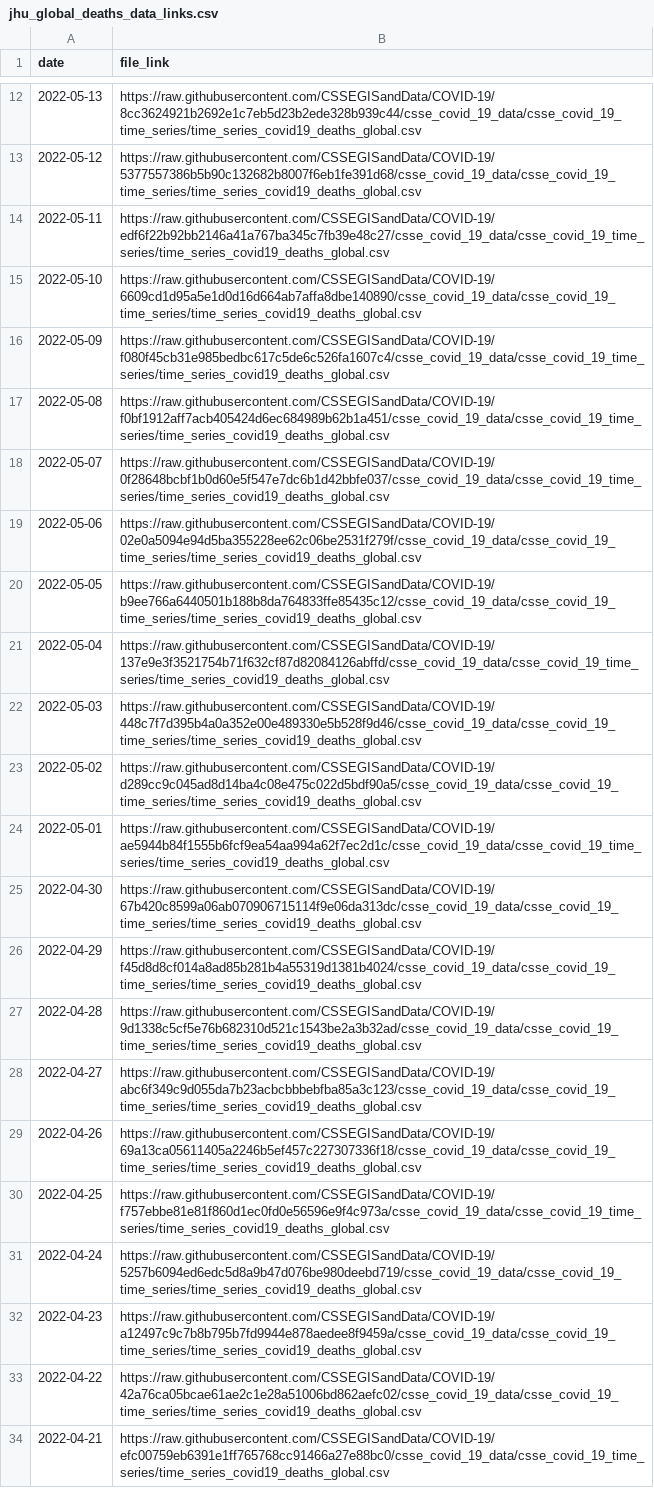
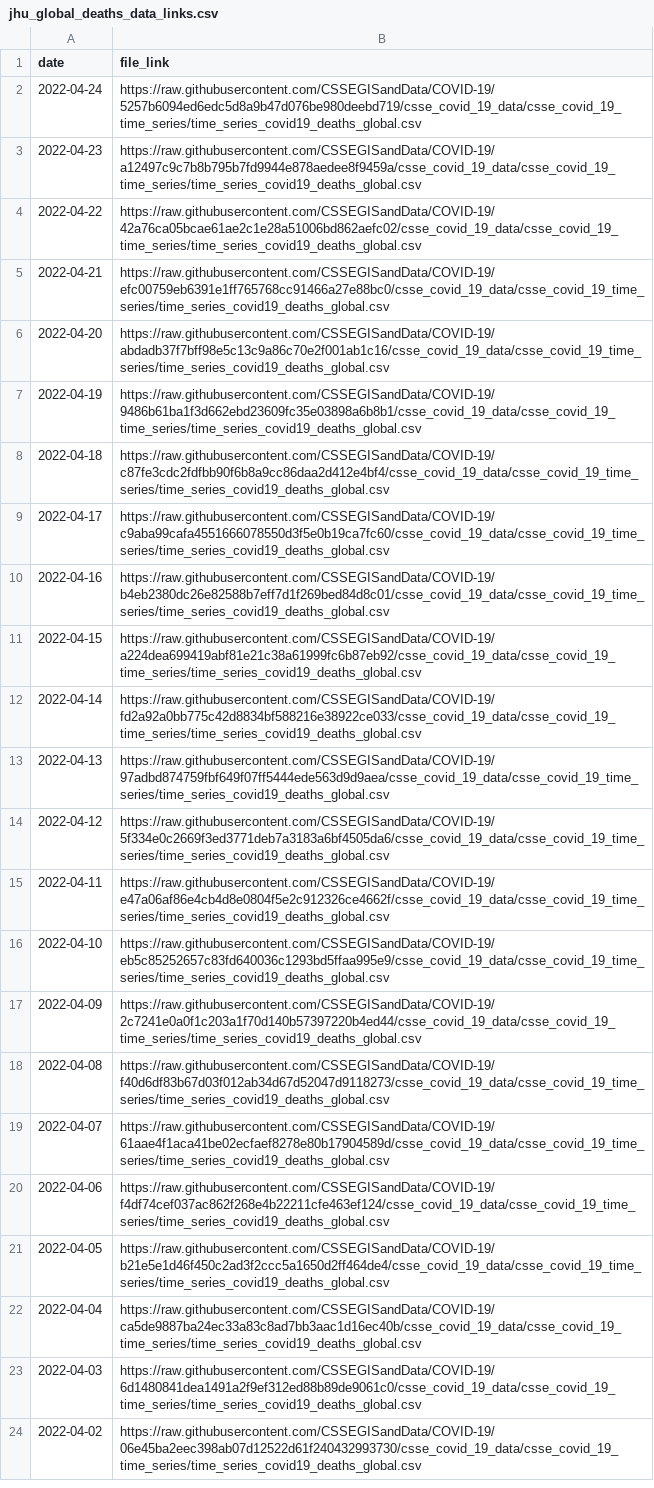
Before and after one commit to Serena-Wang/covidData, a CSV file: data/jhu_global_deaths_data_links.csv, drawn as a sheet; only a part is shown, gaps mark what is left out; the shorter side is filled out with more unchanged rows; the diff covers the shown part only; the diff names each change by its address in the sheet, - before the commit and + after, or states it on an @@ line.

```diff
--- a/data/jhu_global_deaths_data_links.csv
+++ b/data/jhu_global_deaths_data_links.csv
-row 12: 2022-05-13 | https://raw.githubusercontent.com/CSSEGISandData/COVID-19/8cc3624921b2692e1c7eb5d23b2ede328b939c44/csse_covid_19_data/csse_covid_19_time_series/time_series_covid19_deaths_global.csv
-row 13: 2022-05-12 | https://raw.githubusercontent.com/CSSEGISandData/COVID-19/5377557386b5b90c132682b8007f6eb1fe391d68/csse_covid_19_data/csse_covid_19_time_series/time_series_covid19_deaths_global.csv
-row 14: 2022-05-11 | https://raw.githubusercontent.com/CSSEGISandData/COVID-19/edf6f22b92bb2146a41a767ba345c7fb39e48c27/csse_covid_19_data/csse_covid_19_time_series/time_series_covid19_deaths_global.csv
-row 15: 2022-05-10 | https://raw.githubusercontent.com/CSSEGISandData/COVID-19/6609cd1d95a5e1d0d16d664ab7affa8dbe140890/csse_covid_19_data/csse_covid_19_time_series/time_series_covid19_deaths_global.csv
-row 16: 2022-05-09 | https://raw.githubusercontent.com/CSSEGISandData/COVID-19/f080f45cb31e985bedbc617c5de6c526fa1607c4/csse_covid_19_data/csse_covid_19_time_series/time_series_covid19_deaths_global.csv
-row 17: 2022-05-08 | https://raw.githubusercontent.com/CSSEGISandData/COVID-19/f0bf1912aff7acb405424d6ec684989b62b1a451/csse_covid_19_data/csse_covid_19_time_series/time_series_covid19_deaths_global.csv
-row 18: 2022-05-07 | https://raw.githubusercontent.com/CSSEGISandData/COVID-19/0f28648bcbf1b0d60e5f547e7dc6b1d42bbfe037/csse_covid_19_data/csse_covid_19_time_series/time_series_covid19_deaths_global.csv
-row 19: 2022-05-06 | https://raw.githubusercontent.com/CSSEGISandData/COVID-19/02e0a5094e94d5ba355228ee62c06be2531f279f/csse_covid_19_data/csse_covid_19_time_series/time_series_covid19_deaths_global.csv
-row 20: 2022-05-05 | https://raw.githubusercontent.com/CSSEGISandData/COVID-19/b9ee766a6440501b188b8da764833ffe85435c12/csse_covid_19_data/csse_covid_19_time_series/time_series_covid19_deaths_global.csv
-row 21: 2022-05-04 | https://raw.githubusercontent.com/CSSEGISandData/COVID-19/137e9e3f3521754b71f632cf87d82084126abffd/csse_covid_19_data/csse_covid_19_time_series/time_series_covid19_deaths_global.csv
-row 22: 2022-05-03 | https://raw.githubusercontent.com/CSSEGISandData/COVID-19/448c7f7d395b4a0a352e00e489330e5b528f9d46/csse_covid_19_data/csse_covid_19_time_series/time_series_covid19_deaths_global.csv
-row 23: 2022-05-02 | https://raw.githubusercontent.com/CSSEGISandData/COVID-19/d289cc9c045ad8d14ba4c08e475c022d5bdf90a5/csse_covid_19_data/csse_covid_19_time_series/time_series_covid19_deaths_global.csv
-row 24: 2022-05-01 | https://raw.githubusercontent.com/CSSEGISandData/COVID-19/ae5944b84f1555b6fcf9ea54aa994a62f7ec2d1c/csse_covid_19_data/csse_covid_19_time_series/time_series_covid19_deaths_global.csv
-row 25: 2022-04-30 | https://raw.githubusercontent.com/CSSEGISandData/COVID-19/67b420c8599a06ab070906715114f9e06da313dc/csse_covid_19_data/csse_covid_19_time_series/time_series_covid19_deaths_global.csv
-row 26: 2022-04-29 | https://raw.githubusercontent.com/CSSEGISandData/COVID-19/f45d8d8cf014a8ad85b281b4a55319d1381b4024/csse_covid_19_data/csse_covid_19_time_series/time_series_covid19_deaths_global.csv
-row 27: 2022-04-28 | https://raw.githubusercontent.com/CSSEGISandData/COVID-19/9d1338c5cf5e76b682310d521c1543be2a3b32ad/csse_covid_19_data/csse_covid_19_time_series/time_series_covid19_deaths_global.csv
-row 28: 2022-04-27 | https://raw.githubusercontent.com/CSSEGISandData/COVID-19/abc6f349c9d055da7b23acbcbbbebfba85a3c123/csse_covid_19_data/csse_covid_19_time_series/time_series_covid19_deaths_global.csv
-row 29: 2022-04-26 | https://raw.githubusercontent.com/CSSEGISandData/COVID-19/69a13ca05611405a2246b5ef457c227307336f18/csse_covid_19_data/csse_covid_19_time_series/time_series_covid19_deaths_global.csv
-row 30: 2022-04-25 | https://raw.githubusercontent.com/CSSEGISandData/COVID-19/f757ebbe81e81f860d1ec0fd0e56596e9f4c973a/csse_covid_19_data/csse_covid_19_time_series/time_series_covid19_deaths_global.csv
```
Also changed, not shown: 10 removed rows elsewhere in this file, data/jhu_global_cases_data_links.csv, data/jhu_us_cases_data_links.csv, 1 other file.
